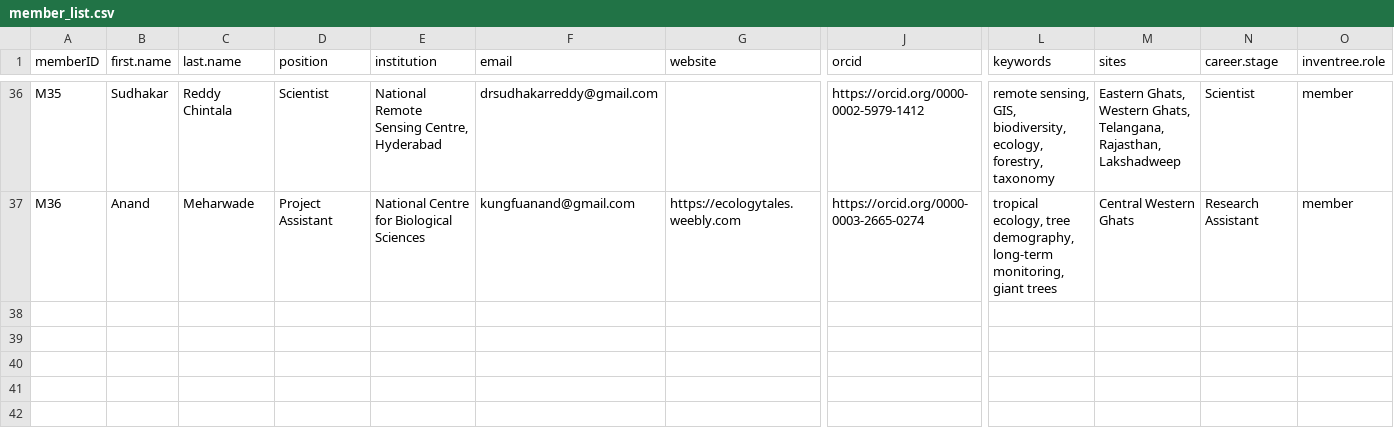
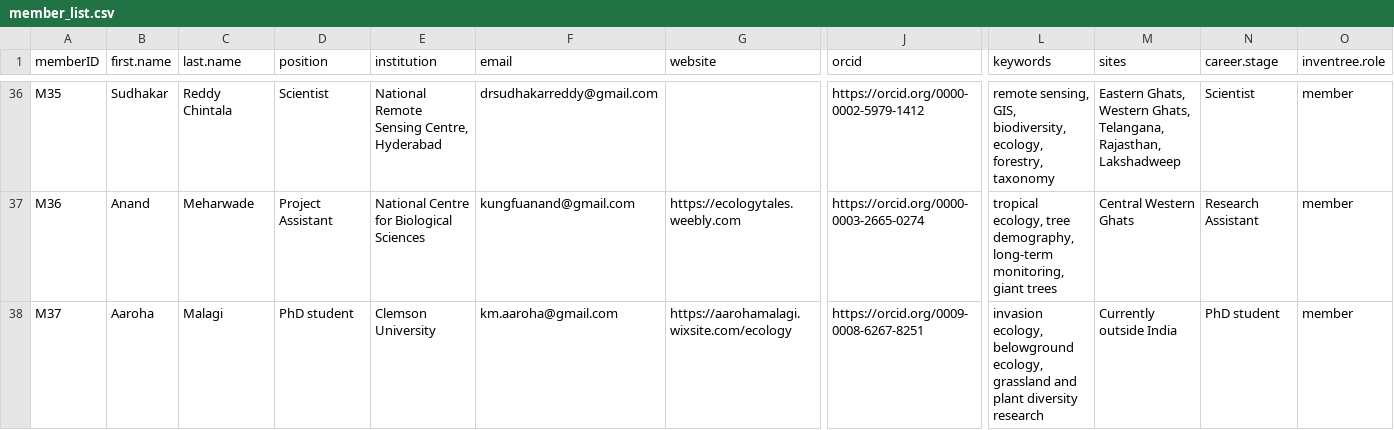
Before and after one commit to India-INvenTree/members, a CSV file: files/member_list.csv, drawn as a sheet; only a part is shown, gaps mark what is left out; rows hold the shown columns only; the diff names each change by its address in the sheet, - before the commit and + after, or states it on an @@ line.

Commit message:
Added Aaroha's profile

```diff
--- a/files/member_list.csv
+++ b/files/member_list.csv
+row 38: M37 | Aaroha | Malagi | PhD student | Clemson University | km.aaroha@gmail.com | https://aarohamalagi.wixsite.com/ecology | https://orcid.org/0009-0008-6267-8251 | invasion ecology, belowground ecology, grassland and plant diversity research | Currently outside India | PhD student | member
```
Also changed, not shown: 7 other files.
